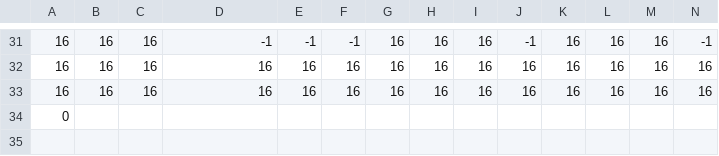
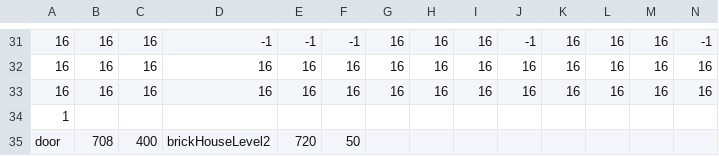
Before and after one commit to GotEmma/StureSpook, a CSV file: Projekt/core/assets/levels/brickHouse.csv, drawn as a sheet; only a part is shown, gaps mark what is left out; rows hold the shown columns only; the diff names each change by its address in the sheet, - before the commit and + after, or states it on an @@ line.

```diff
--- a/Projekt/core/assets/levels/brickHouse.csv
+++ b/Projekt/core/assets/levels/brickHouse.csv
-A34: 0
+A34: 1
+row 35: door | 708 | 400 | brickHouseLevel2 | 720 | 50
```
Also changed, not shown: Projekt/core/assets/levels/woodenHouse.csv, 11 other files.
